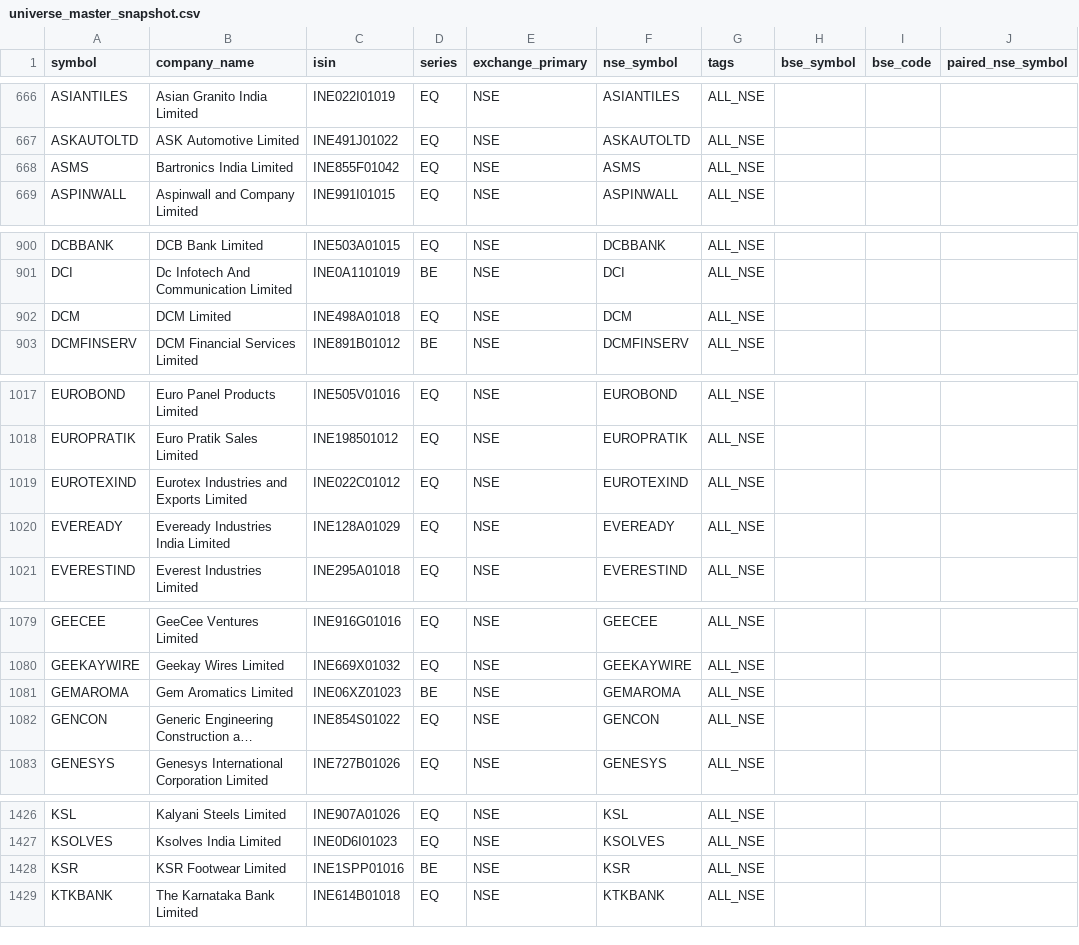
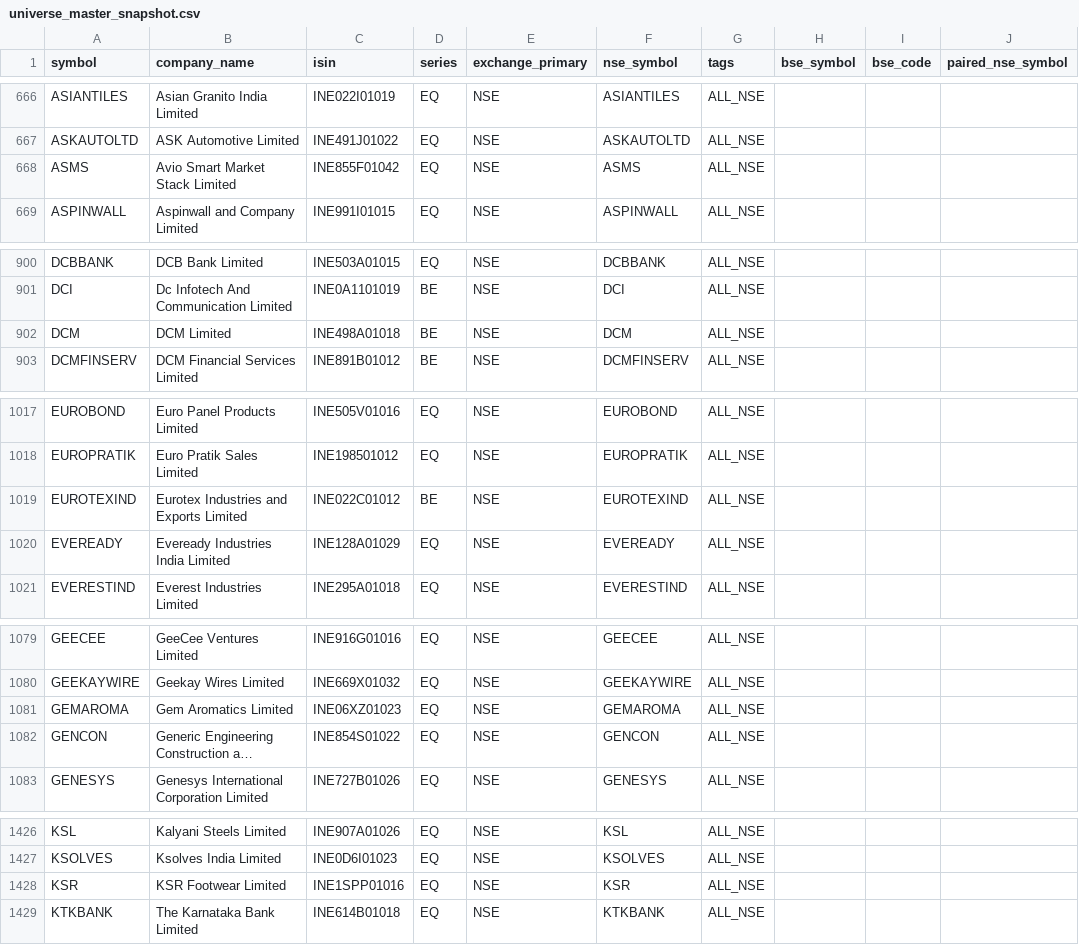
Before and after one commit to Arwagh1441444/stockanalyser, a CSV file: universe_master_snapshot.csv, drawn as a sheet; only a part is shown, gaps mark what is left out; long unchanged cells end in …; the diff covers the shown part only; the diff names each change by its address in the sheet, - before the commit and + after, or states it on an @@ line.

```diff
--- a/universe_master_snapshot.csv
+++ b/universe_master_snapshot.csv
-B668 (company_name): Bartronics India Limited
+B668 (company_name): Avio Smart Market Stack Limited
-D902 (series): EQ
+D902 (series): BE
-D1019 (series): EQ
+D1019 (series): BE
-D1081 (series): BE
+D1081 (series): EQ
-D1428 (series): BE
+D1428 (series): EQ
```
Also changed, not shown: 4 added rows and 3 edited cells elsewhere in this file.
